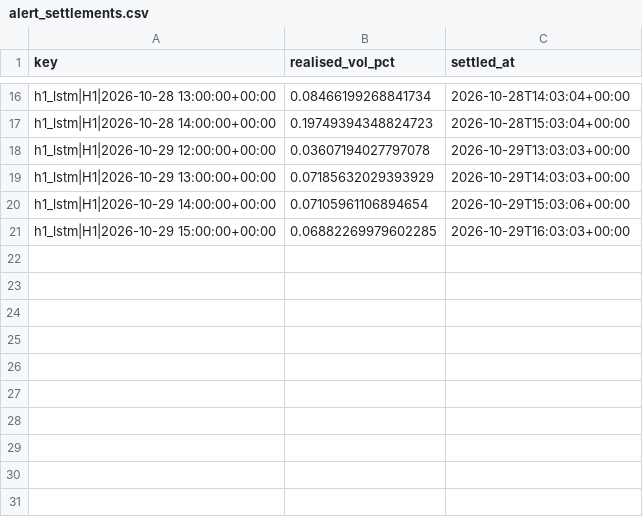
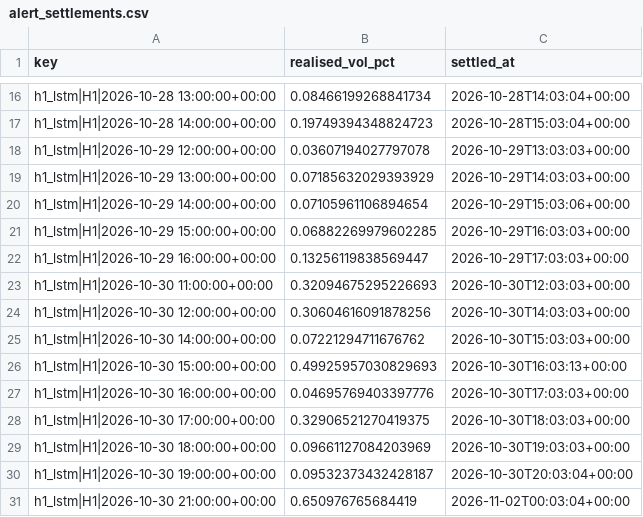
Before and after one commit to velizarMitov/EURUSD-prophet, a CSV file: results/gold/forward/alert_settlements.csv, drawn as a sheet; only a part is shown, gaps mark what is left out.

```diff
--- a/results/gold/forward/alert_settlements.csv
+++ b/results/gold/forward/alert_settlements.csv
@@ -21 +21,11 @@ h1_lstm|H1|2026-10-29 14:00:00+00:00,0.07105961106894654,2026-10-29T15:03:06+00:
 h1_lstm|H1|2026-10-29 15:00:00+00:00,0.06882269979602285,2026-10-29T16:03:03+00:00
+h1_lstm|H1|2026-10-29 16:00:00+00:00,0.13256119838569447,2026-10-29T17:03:03+00:00
+h1_lstm|H1|2026-10-30 11:00:00+00:00,0.32094675295226693,2026-10-30T12:03:03+00:00
+h1_lstm|H1|2026-10-30 12:00:00+00:00,0.30604616091878256,2026-10-30T14:03:03+00:00
+h1_lstm|H1|2026-10-30 14:00:00+00:00,0.07221294711676762,2026-10-30T15:03:03+00:00
+h1_lstm|H1|2026-10-30 15:00:00+00:00,0.49925957030829693,2026-10-30T16:03:13+00:00
+h1_lstm|H1|2026-10-30 16:00:00+00:00,0.04695769403397776,2026-10-30T17:03:03+00:00
+h1_lstm|H1|2026-10-30 17:00:00+00:00,0.32906521270419375,2026-10-30T18:03:03+00:00
+h1_lstm|H1|2026-10-30 18:00:00+00:00,0.09661127084203969,2026-10-30T19:03:03+00:00
+h1_lstm|H1|2026-10-30 19:00:00+00:00,0.09532373432428187,2026-10-30T20:03:04+00:00
+h1_lstm|H1|2026-10-30 21:00:00+00:00,0.650976765684419,2026-11-02T00:03:04+00:00
```
Also changed, not shown: results/gold/forward/alerts.csv, results/gold/forward/failures.csv, 19 other files.
